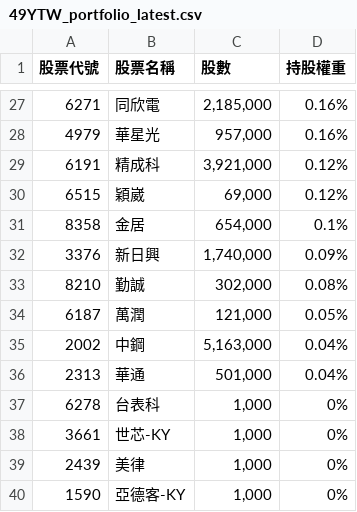
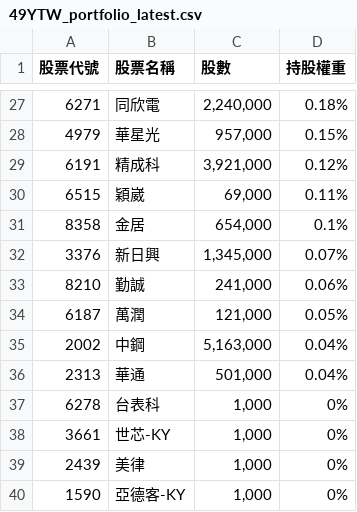
Before and after one commit to s61313/A18900_FTE, a CSV file: data/49YTW_portfolio_latest.csv, drawn as a sheet; only a part is shown, gaps mark what is left out; the diff covers the shown part only.

```diff
--- a/data/49YTW_portfolio_latest.csv
+++ b/data/49YTW_portfolio_latest.csv
@@ -27,8 +27,8 @@
-6271,同欣電,"2,185,000",0.16%
-4979,華星光,"957,000",0.16%
+6271,同欣電,"2,240,000",0.18%
+4979,華星光,"957,000",0.15%
 6191,精成科,"3,921,000",0.12%
-6515,穎崴,"69,000",0.12%
+6515,穎崴,"69,000",0.11%
 8358,金居,"654,000",0.1%
-3376,新日興,"1,740,000",0.09%
-8210,勤誠,"302,000",0.08%
+3376,新日興,"1,345,000",0.07%
+8210,勤誠,"241,000",0.06%
 6187,萬潤,"121,000",0.05%
```
Also changed, not shown: 3 added rows, 3 removed rows and 26 edited cells elsewhere in this file, 7 other files.
